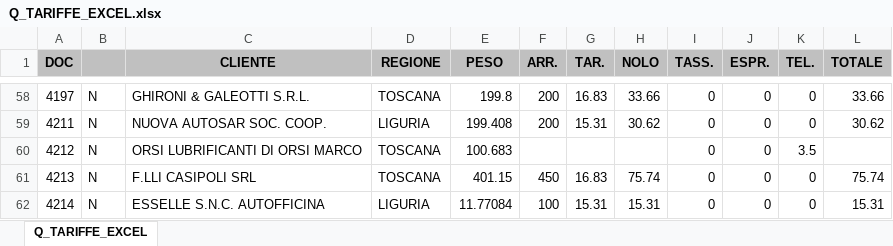
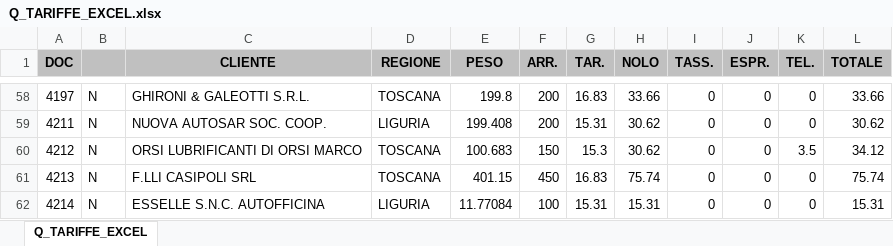
Before and after one commit to filippo-musso/calc_corr_PZ, an Excel workbook: Q_TARIFFE_EXCEL.xlsx, sheet Q_TARIFFE_EXCEL, drawn as a sheet; only a part is shown, gaps mark what is left out; values as stored, in another font and other column widths than the file's, no borders; the diff names each change by its address in the sheet, - before the commit and + after, or states it on an @@ line.

```diff
--- a/Q_TARIFFE_EXCEL.xlsx (sheet Q_TARIFFE_EXCEL)
+++ b/Q_TARIFFE_EXCEL.xlsx (sheet Q_TARIFFE_EXCEL)
-F60 (ARR.): (empty)
+F60 (ARR.): 150
-G60 (TAR.): (empty)
+G60 (TAR.): 15.3
-H60 (NOLO): (empty)
+H60 (NOLO): 30.62
-L60 (TOTALE): (empty)
+L60 (TOTALE): 34.12
```
Also changed, not shown: ESP_FATT.xlsx, 2 other files.
